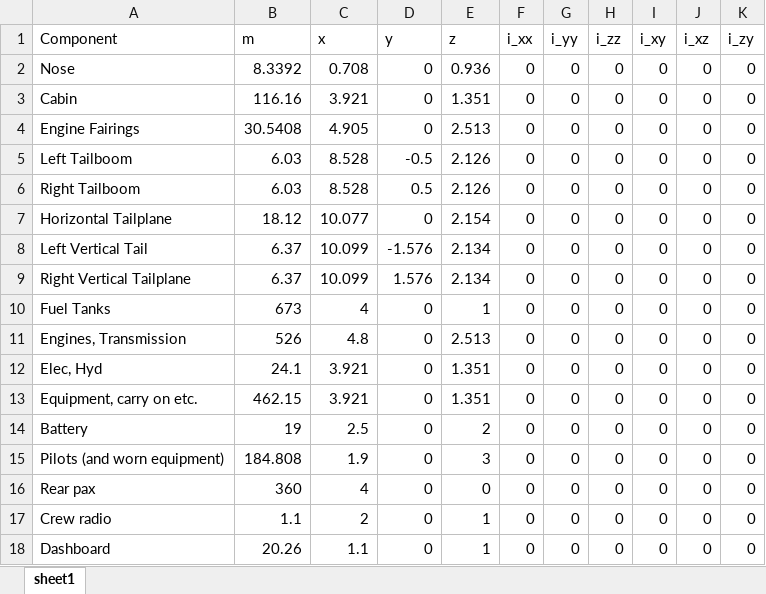
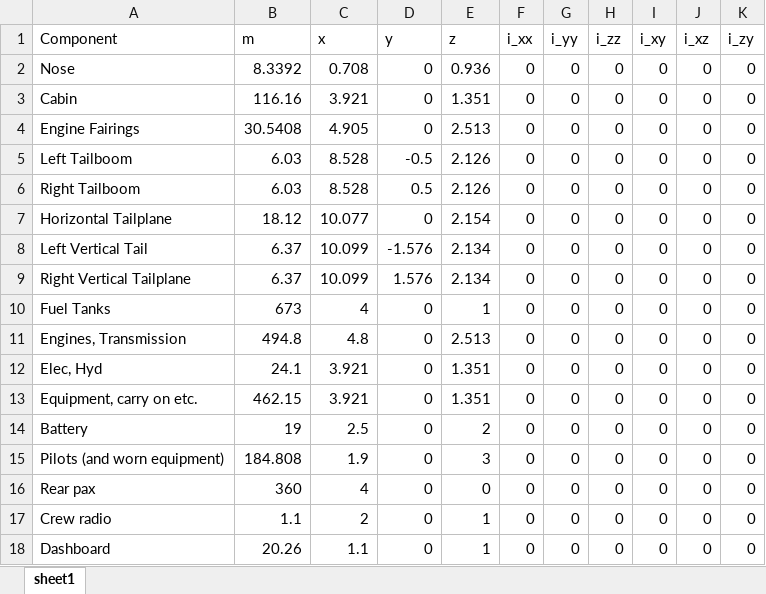
Before and after one commit to GH-X-ST/Ascle-Air, an Excel workbook: HER04/mass_input.xlsx, sheet sheet1, drawn as a sheet; only a part is shown; values as stored, in another font and other column widths than the file's, no borders; the diff names each change by its address in the sheet, - before the commit and + after, or states it on an @@ line.

Commit message:
Updated Transmission Weight

```diff
--- a/HER04/mass_input.xlsx (sheet sheet1)
+++ b/HER04/mass_input.xlsx (sheet sheet1)
-B11 (m): 526
+B11 (m): 494.8
```
